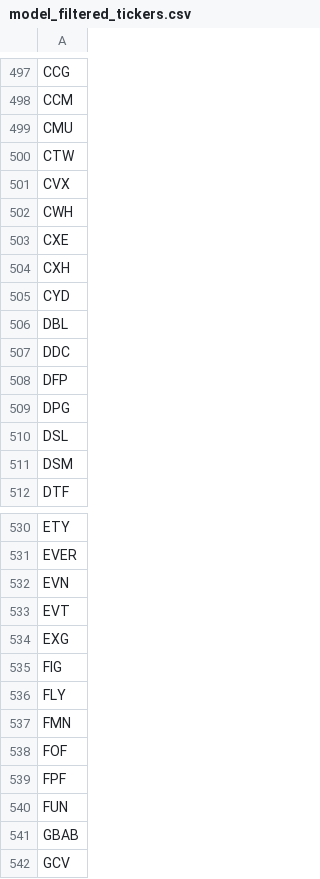
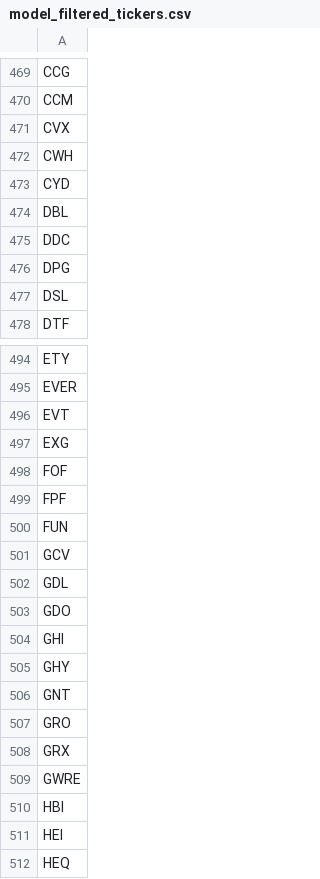
Before and after one commit to P1N60/stock_predictor, a CSV file: data/tickers/model_filtered_tickers.csv, drawn as a sheet; only a part is shown, gaps mark what is left out; the shorter side is filled out with more unchanged rows; the diff covers the shown part only.

```diff
--- a/data/tickers/model_filtered_tickers.csv
+++ b/data/tickers/model_filtered_tickers.csv
@@ -498,8 +470,4 @@ CCG
 CCM
-CMU
-CTW
 CVX
 CWH
-CXE
-CXH
 CYD
@@ -507,6 +475,4 @@ DBL
 DDC
-DFP
 DPG
 DSL
-DSM
 DTF
@@ -531,8 +495,4 @@ ETY
 EVER
-EVN
 EVT
 EXG
-FIG
-FLY
-FMN
 FOF
@@ -540,3 +500,2 @@ FPF
 FUN
-GBAB
 GCV
```
Also changed, not shown: 63 removed rows elsewhere in this file, 2 other files.
